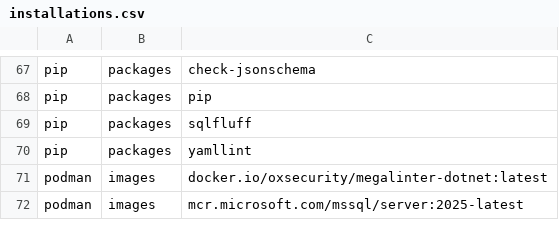
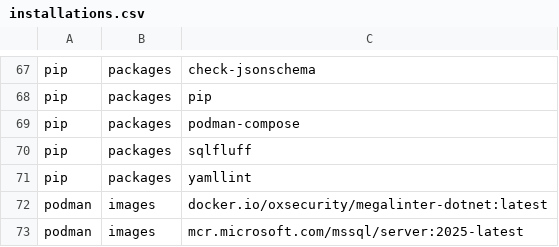
Before and after one commit to lancra/dotfiles, a CSV file: .local/share/machine/keyblade/software/installations.csv, drawn as a sheet; only a part is shown, gaps mark what is left out; the diff names each change by its address in the sheet, - before the commit and + after, or states it on an @@ line.

Commit message:
podman: install podman-compose

```diff
--- a/.local/share/machine/keyblade/software/installations.csv
+++ b/.local/share/machine/keyblade/software/installations.csv
+row 69: pip | packages | podman-compose
```
Also changed, not shown: 1 other file.
